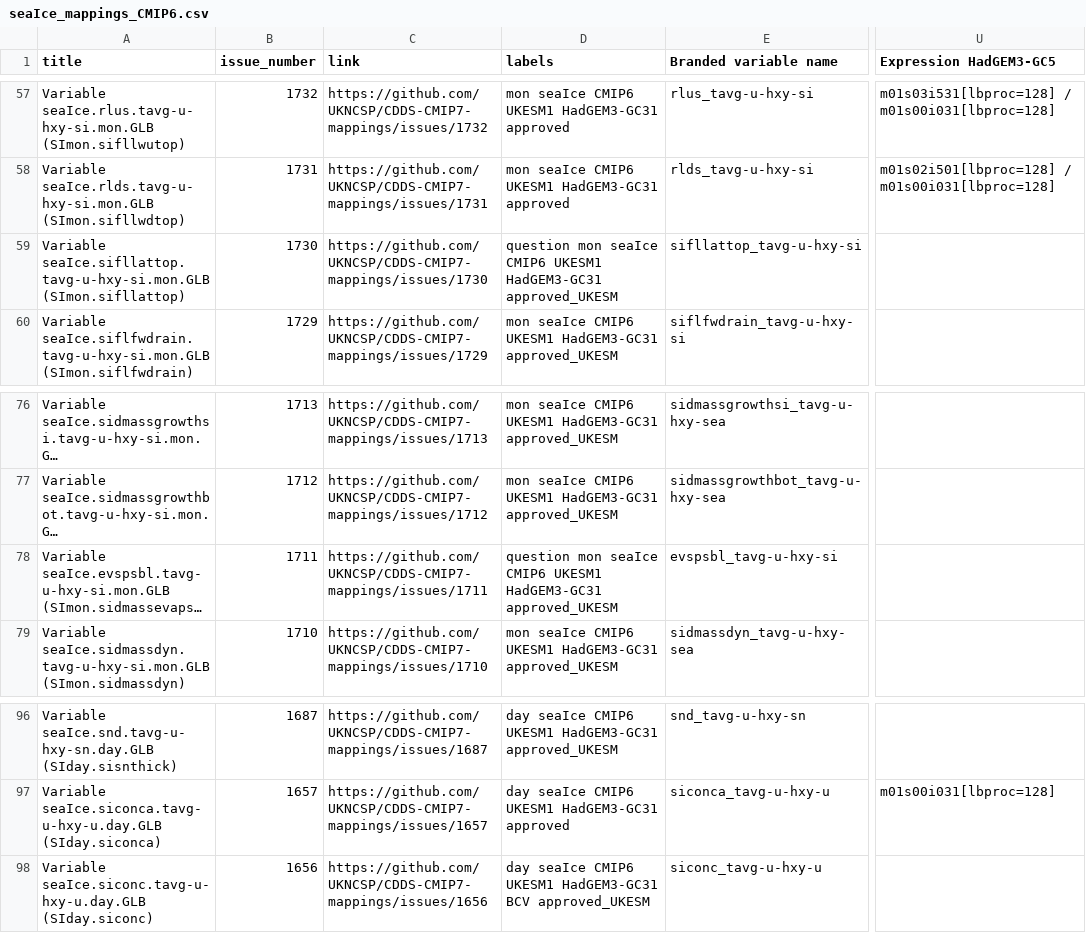
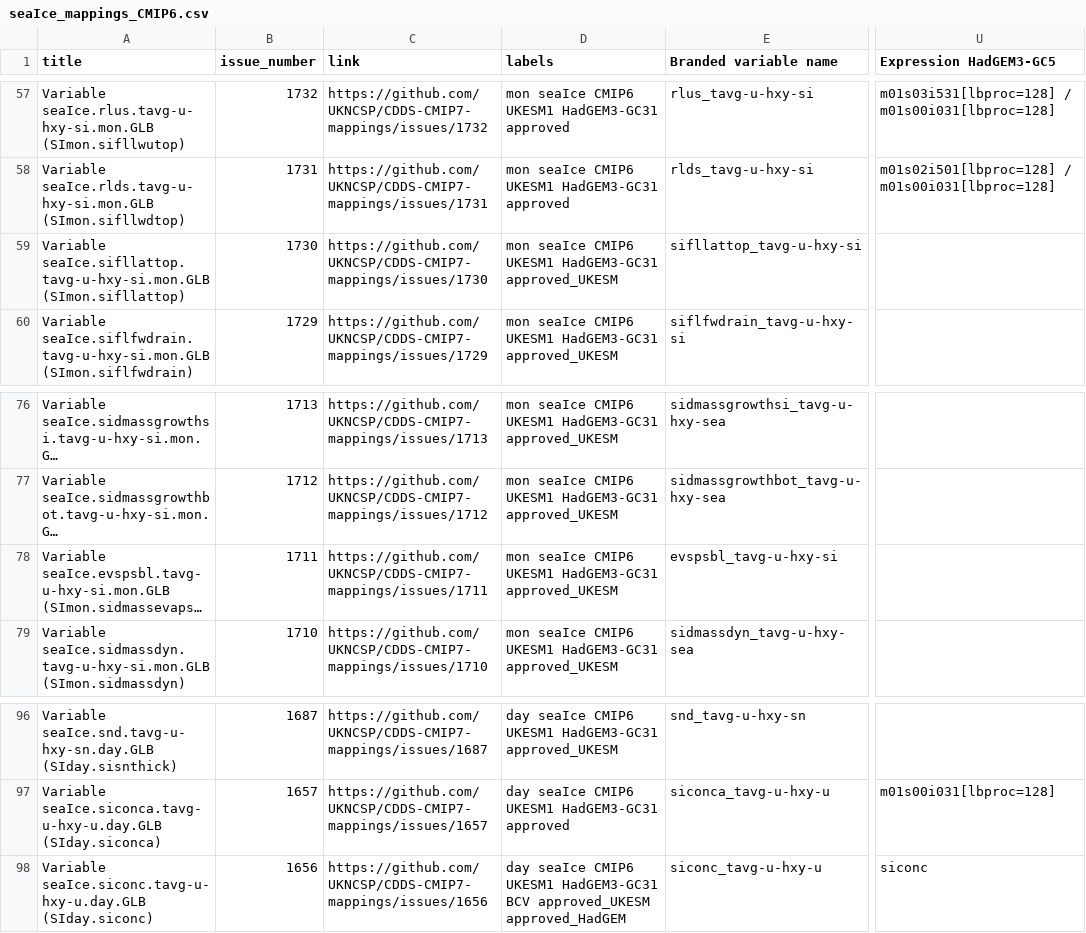
Before and after one commit to UKNCSP/CDDS-CMIP7-mappings, a CSV file: data/seaIce_mappings_CMIP6.csv, drawn as a sheet; only a part is shown, gaps mark what is left out; long unchanged cells end in …; the diff names each change by its address in the sheet, - before the commit and + after, or states it on an @@ line.

```diff
--- a/data/seaIce_mappings_CMIP6.csv
+++ b/data/seaIce_mappings_CMIP6.csv
-D59 (labels): question mon seaIce…
+D59 (labels): mon seaIce…
-D78 (labels): question mon seaIce…
+D78 (labels): mon seaIce…
-D98 (labels): …BCV approved_UKESM
+D98 (labels): …BCV approved_UKESM approved_HadGEM
-U98 (Expression HadGEM3-GC5): (empty)
+U98 (Expression HadGEM3-GC5): siconc
```
Also changed, not shown: data/seaIce_mappings.csv, data/seaIce_mappings_new.csv, 2 other files.
